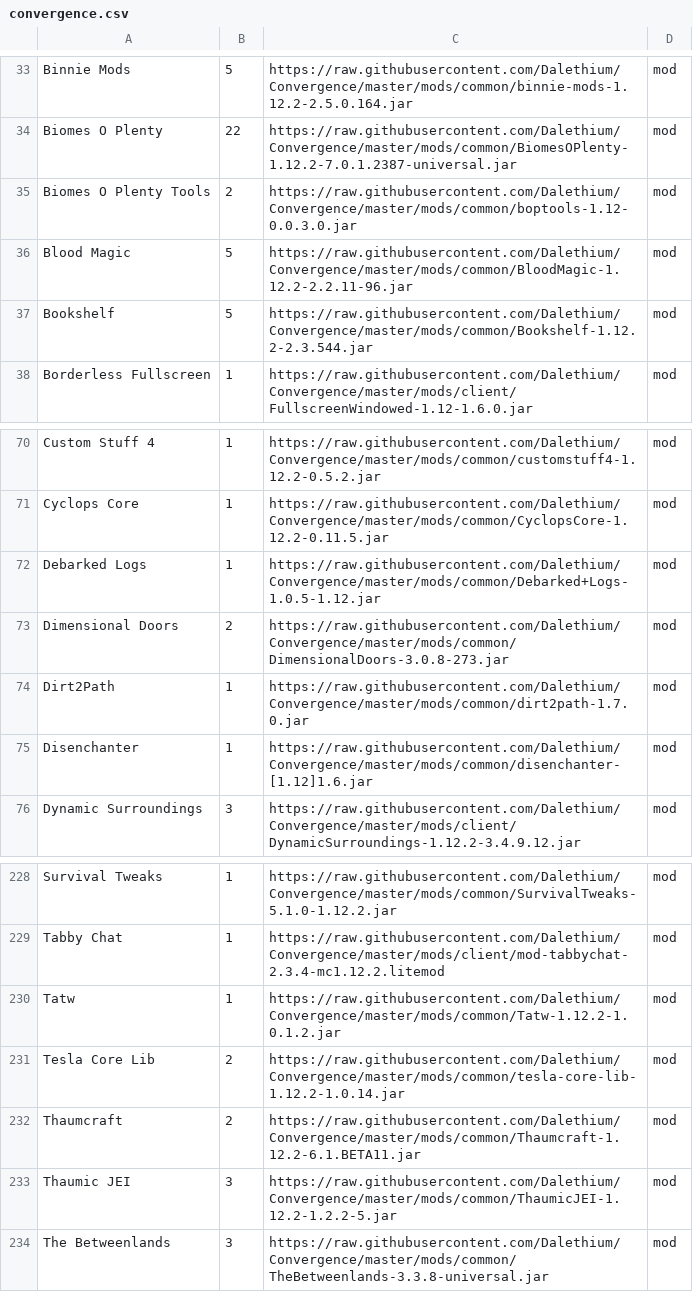
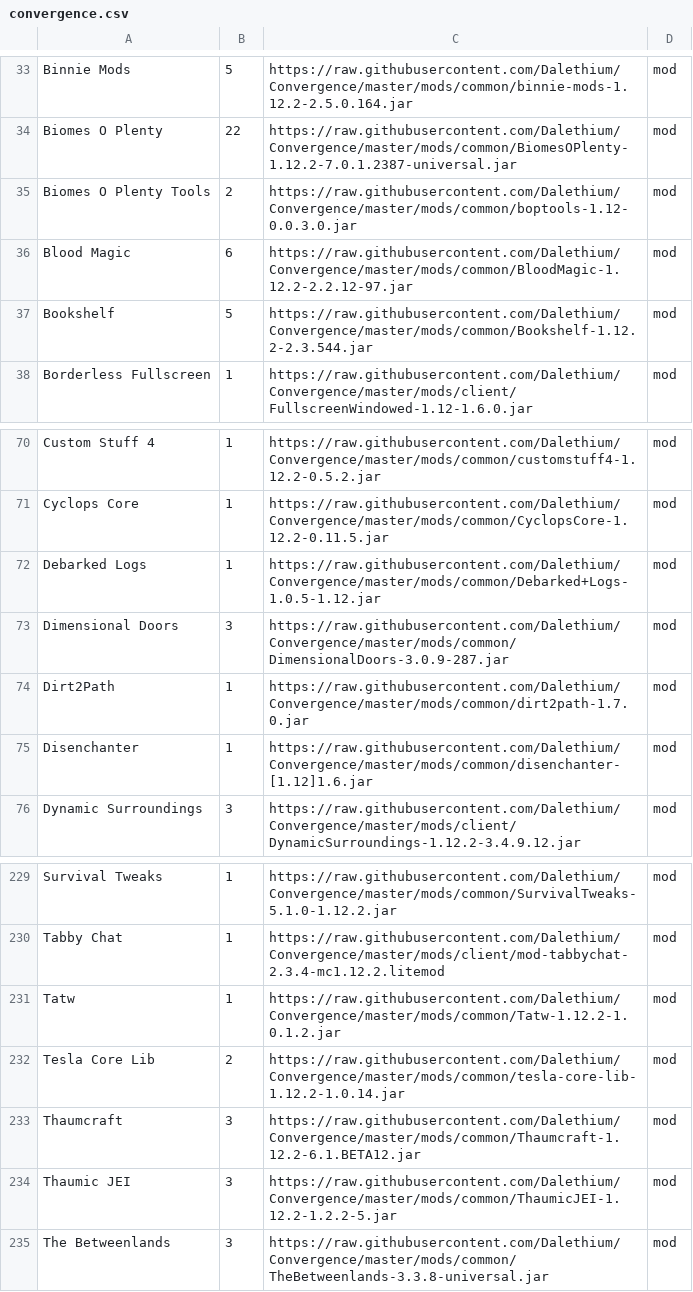
Before and after one commit to Dalethium/Convergence, a CSV file: convergence.csv, drawn as a sheet; only a part is shown, gaps mark what is left out; the diff covers the shown part only.

```diff
--- a/convergence.csv
+++ b/convergence.csv
@@ -35,3 +35,3 @@ Biomes O Plenty,22,https://raw.githubusercontent.com/Dalethium/Convergence/maste
 Biomes O Plenty Tools,2,https://raw.githubusercontent.com/Dalethium/Convergence/master/mods/common/boptools-1.12-0.0.3.0.jar,mod
-Blood Magic,5,https://raw.githubusercontent.com/Dalethium/Convergence/master/mods/common/BloodMagic-1.12.2-2.2.11-96.jar,mod
+Blood Magic,6,https://raw.githubusercontent.com/Dalethium/Convergence/master/mods/common/BloodMagic-1.12.2-2.2.12-97.jar,mod
 Bookshelf,5,https://raw.githubusercontent.com/Dalethium/Convergence/master/mods/common/Bookshelf-1.12.2-2.3.544.jar,mod
@@ -72,3 +72,3 @@ Cyclops Core,1,https://raw.githubusercontent.com/Dalethium/Convergence/master/mo
 Debarked Logs,1,https://raw.githubusercontent.com/Dalethium/Convergence/master/mods/common/Debarked+Logs-1.0.5-1.12.jar,mod
-Dimensional Doors,2,https://raw.githubusercontent.com/Dalethium/Convergence/master/mods/common/DimensionalDoors-3.0.8-273.jar,mod
+Dimensional Doors,3,https://raw.githubusercontent.com/Dalethium/Convergence/master/mods/common/DimensionalDoors-3.0.9-287.jar,mod
 Dirt2Path,1,https://raw.githubusercontent.com/Dalethium/Convergence/master/mods/common/dirt2path-1.7.0.jar,mod
@@ -231,3 +232,3 @@ Tatw,1,https://raw.githubusercontent.com/Dalethium/Convergence/master/mods/commo
 Tesla Core Lib,2,https://raw.githubusercontent.com/Dalethium/Convergence/master/mods/common/tesla-core-lib-1.12.2-1.0.14.jar,mod
-Thaumcraft,2,https://raw.githubusercontent.com/Dalethium/Convergence/master/mods/common/Thaumcraft-1.12.2-6.1.BETA11.jar,mod
+Thaumcraft,3,https://raw.githubusercontent.com/Dalethium/Convergence/master/mods/common/Thaumcraft-1.12.2-6.1.BETA12.jar,mod
 Thaumic JEI,3,https://raw.githubusercontent.com/Dalethium/Convergence/master/mods/common/ThaumicJEI-1.12.2-1.2.2-5.jar,mod
```
Also changed, not shown: 1 added row and 20 edited cells elsewhere in this file.
